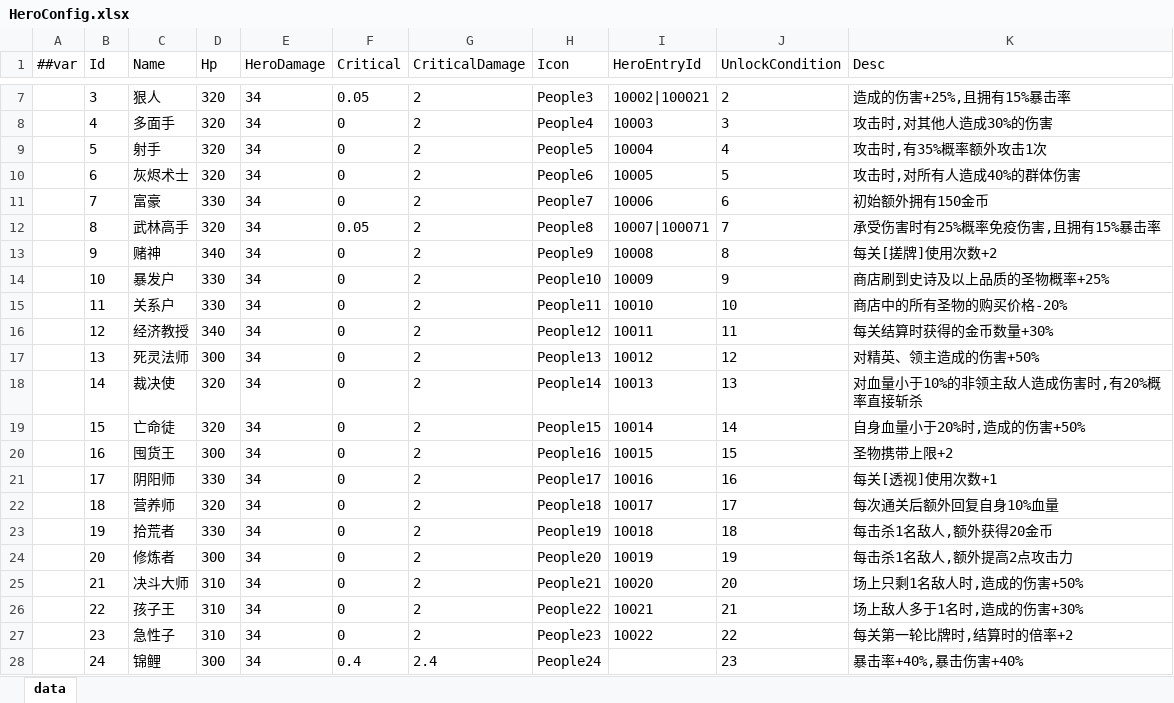
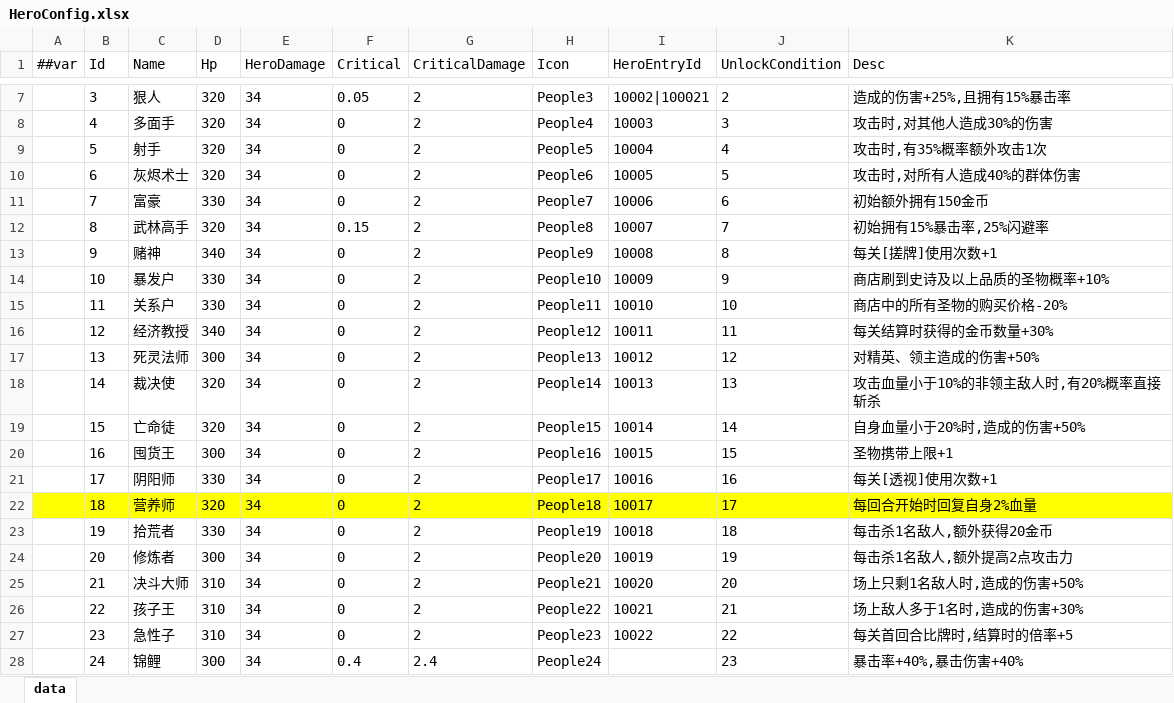
Before and after one commit to snakeazh/cardClient, an Excel workbook: Config/HeroConfig.xlsx, sheet data, drawn as a sheet; only a part is shown, gaps mark what is left out; values as stored, in another font and other column widths than the file's, no borders; the diff names each change by its address in the sheet, - before the commit and + after, or states it on an @@ line.

```diff
--- a/Config/HeroConfig.xlsx (sheet data)
+++ b/Config/HeroConfig.xlsx (sheet data)
-F12 (Critical): 0.05
+F12 (Critical): 0.15
-I12 (HeroEntryId): 10007|100071
+I12 (HeroEntryId): 10007
-K12 (Desc): 承受伤害时有25%概率免疫伤害,且拥有15%暴击率
+K12 (Desc): 初始拥有15%暴击率,25%闪避率
-K13 (Desc): 每关[搓牌]使用次数+2
+K13 (Desc): 每关[搓牌]使用次数+1
-K14 (Desc): 商店刷到史诗及以上品质的圣物概率+25%
+K14 (Desc): 商店刷到史诗及以上品质的圣物概率+10%
-K18 (Desc): 对血量小于10%的非领主敌人造成伤害时,有20%概率直接斩杀
+K18 (Desc): 攻击血量小于10%的非领主敌人时,有20%概率直接斩杀
-K20 (Desc): 圣物携带上限+2
+K20 (Desc): 圣物携带上限+1
-A22:K22 fill: none
+A22:K22 fill: #FFFF00
-K22 (Desc): 每次通关后额外回复自身10%血量
+K22 (Desc): 每回合开始时回复自身2%血量
-K27 (Desc): 每关第一轮比牌时,结算时的倍率+2
+K27 (Desc): 每关首回合比牌时,结算时的倍率+5
```
Also changed, not shown: Config/HeroEntryConfig.xlsx, 2 other files.
